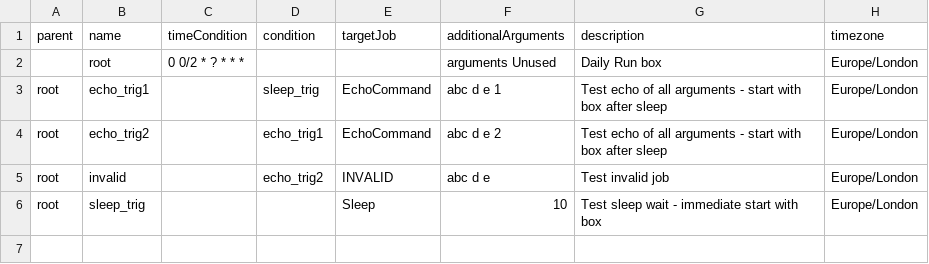
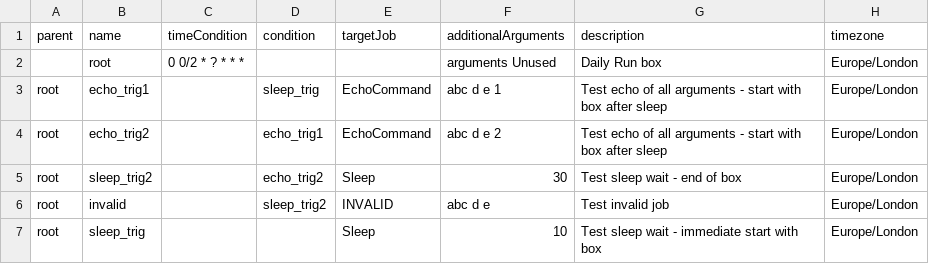
Before and after one commit to newdisc/sched-web, a CSV file: triggers.csv, drawn as a sheet.

```diff
--- a/triggers.csv
+++ b/triggers.csv
@@ -4,3 +4,4 @@ root,echo_trig1,,sleep_trig,EchoCommand,abc d e 1,Test echo of all arguments - s
 root,echo_trig2,,echo_trig1,EchoCommand,abc d e 2,Test echo of all arguments - start with box after sleep,Europe/London
-root,invalid,,echo_trig2,INVALID,abc d e,Test invalid job,Europe/London
+root,sleep_trig2,,echo_trig2,Sleep,30,Test sleep wait - end of box,Europe/London
+root,invalid,,sleep_trig2,INVALID,abc d e,Test invalid job,Europe/London
 root,sleep_trig,,,Sleep,10,Test sleep wait - immediate start with box,Europe/London
```
Also changed, not shown: 4 other files.
